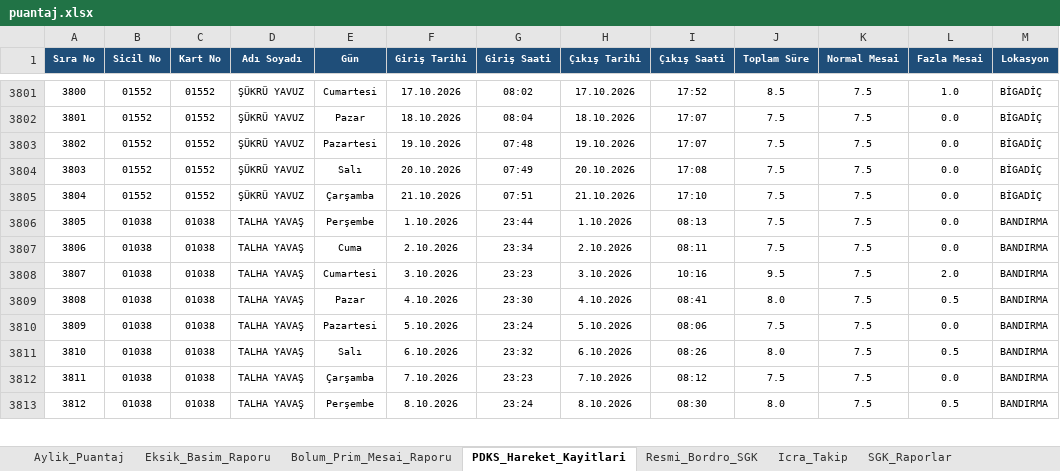
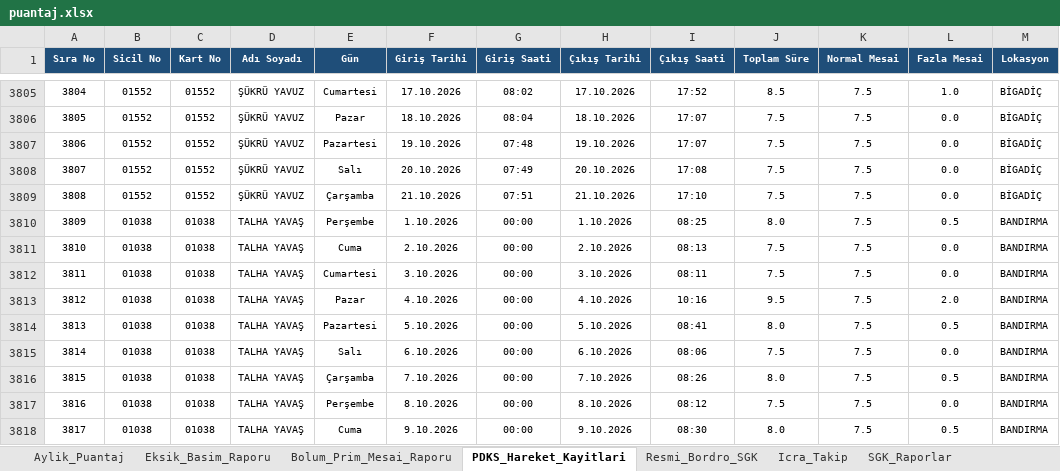
Before and after one commit to ercanpolatt/personel-pdks-verisini-puantaja-isleme, an Excel workbook: puantaj.xlsx, sheet PDKS_Hareket_Kayitlari, drawn as a sheet; only a part is shown, gaps mark what is left out; values as stored, in another font and other column widths than the file's, no borders; addresses are those after the commit; the diff covers the shown part only; the diff names each change by its address in the sheet, - before the commit and + after, or states it on an @@ line.

```diff
--- a/puantaj.xlsx (sheet PDKS_Hareket_Kayitlari)
+++ b/puantaj.xlsx (sheet PDKS_Hareket_Kayitlari)
@@ column A (Sıra No) renumbered from row 814 down @@
-G3810 (Giriş Saati): 23:44
+G3810 (Giriş Saati): 00:00
-I3810 (Çıkış Saati): 08:13
+I3810 (Çıkış Saati): 08:25
-J3810 (Toplam Süre): 7.5
+J3810 (Toplam Süre): 8.0
-L3810 (Fazla Mesai): 0.0
+L3810 (Fazla Mesai): 0.5
-G3811 (Giriş Saati): 23:34
+G3811 (Giriş Saati): 00:00
-I3811 (Çıkış Saati): 08:11
+I3811 (Çıkış Saati): 08:13
+row 3812: 3811 | 01038 | 01038 | TALHA YAVAŞ | Cumartesi | 3.10.2026 | 00:00 | 3.10.2026 | 08:11 | 7.5 | 7.5 | 0.0 | BANDIRMA
-E3813 (Gün): Cumartesi
+E3813 (Gün): Pazar
-F3813 (Giriş Tarihi): 3.10.2026
+F3813 (Giriş Tarihi): 4.10.2026
-G3813 (Giriş Saati): 23:23
+G3813 (Giriş Saati): 00:00
-H3813 (Çıkış Tarihi): 3.10.2026
+H3813 (Çıkış Tarihi): 4.10.2026
-E3814 (Gün): Pazar
+E3814 (Gün): Pazartesi
-F3814 (Giriş Tarihi): 4.10.2026
+F3814 (Giriş Tarihi): 5.10.2026
-G3814 (Giriş Saati): 23:30
+G3814 (Giriş Saati): 00:00
-H3814 (Çıkış Tarihi): 4.10.2026
+H3814 (Çıkış Tarihi): 5.10.2026
-E3815 (Gün): Pazartesi
+E3815 (Gün): Salı
-F3815 (Giriş Tarihi): 5.10.2026
+F3815 (Giriş Tarihi): 6.10.2026
-G3815 (Giriş Saati): 23:24
+G3815 (Giriş Saati): 00:00
-H3815 (Çıkış Tarihi): 5.10.2026
+H3815 (Çıkış Tarihi): 6.10.2026
-E3816 (Gün): Salı
+E3816 (Gün): Çarşamba
-F3816 (Giriş Tarihi): 6.10.2026
+F3816 (Giriş Tarihi): 7.10.2026
-G3816 (Giriş Saati): 23:32
+G3816 (Giriş Saati): 00:00
-H3816 (Çıkış Tarihi): 6.10.2026
+H3816 (Çıkış Tarihi): 7.10.2026
-E3817 (Gün): Çarşamba
+E3817 (Gün): Perşembe
-F3817 (Giriş Tarihi): 7.10.2026
+F3817 (Giriş Tarihi): 8.10.2026
-G3817 (Giriş Saati): 23:23
+G3817 (Giriş Saati): 00:00
-H3817 (Çıkış Tarihi): 7.10.2026
+H3817 (Çıkış Tarihi): 8.10.2026
-E3818 (Gün): Perşembe
+E3818 (Gün): Cuma
-F3818 (Giriş Tarihi): 8.10.2026
+F3818 (Giriş Tarihi): 9.10.2026
-G3818 (Giriş Saati): 23:24
+G3818 (Giriş Saati): 00:00
-H3818 (Çıkış Tarihi): 8.10.2026
+H3818 (Çıkış Tarihi): 9.10.2026
```
Also changed, not shown: 10 added rows, 5 removed rows and 323 edited cells elsewhere in this sheet, sheet Eksik_Basim_Raporu, sheet Aylik_Puantaj, data/Fide_Konserve_Gunluk_Bolum_Calisan_Sayilari_Eylül_2026.xlsx, gunluk_calisma_raporu.xlsx, 7 other files.
